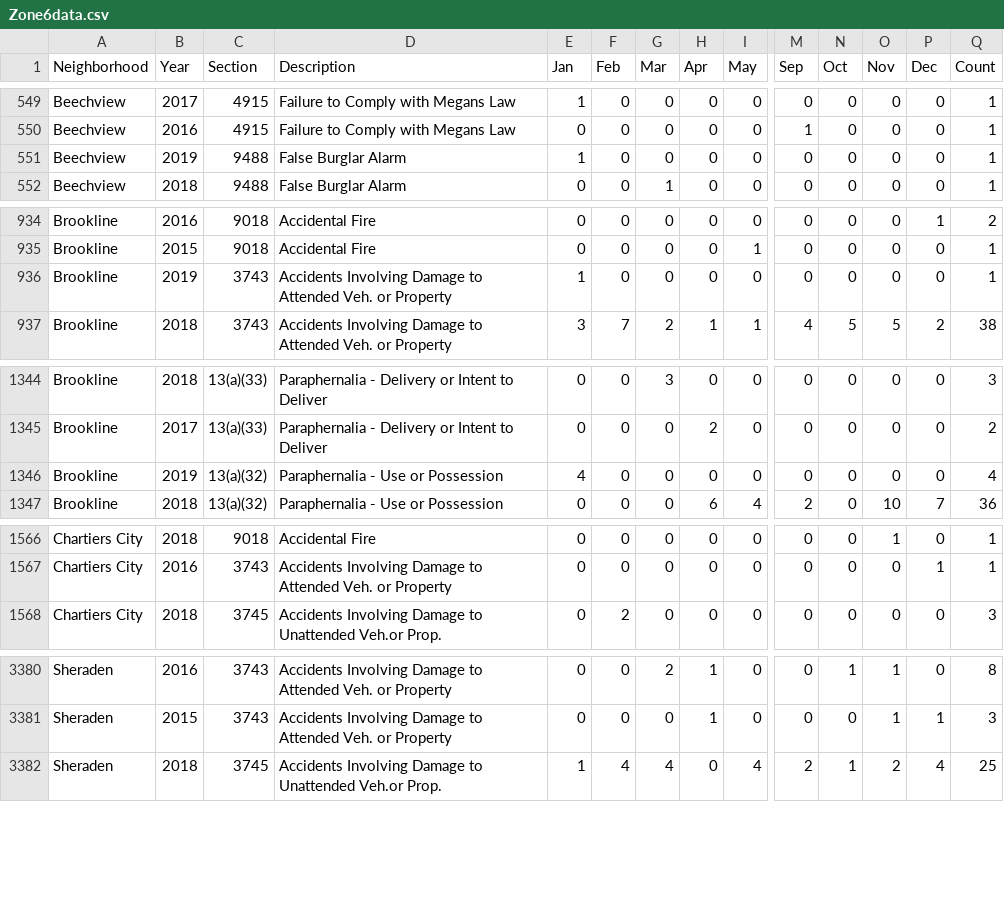
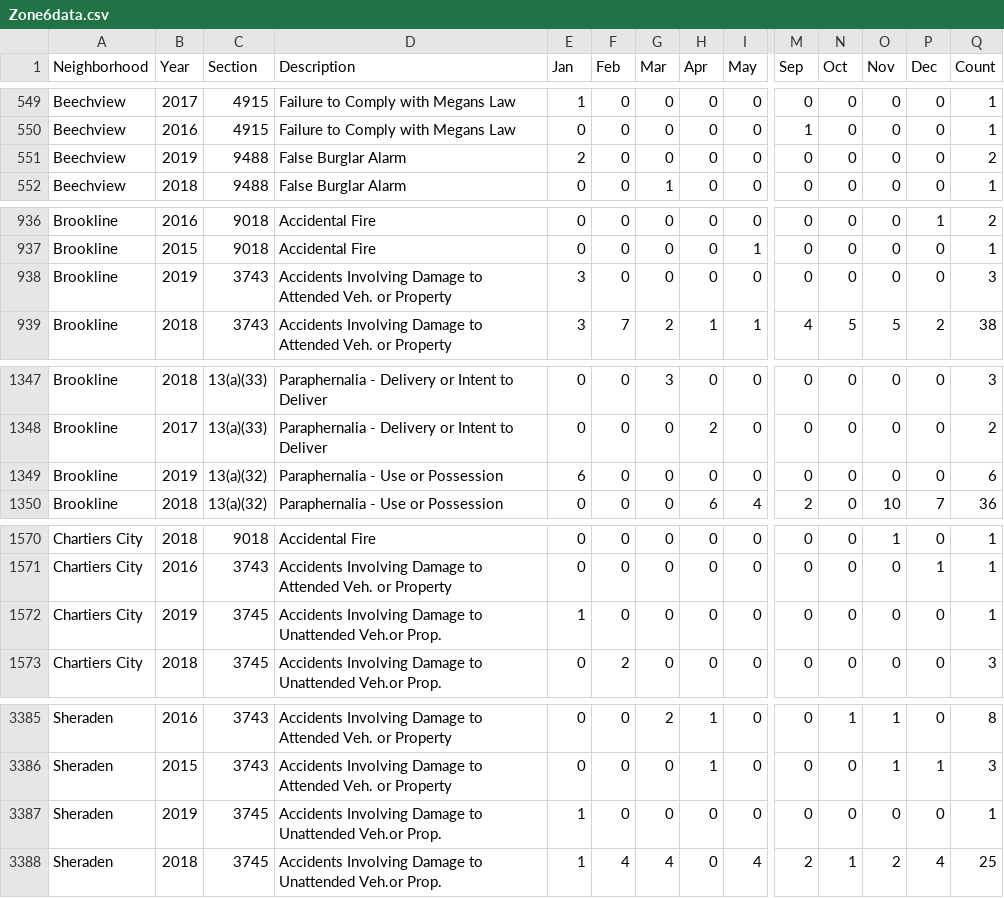
Before and after one commit to mhowe0422/mhowe0422.github.io, a CSV file: Zone6/Zone6data.csv, drawn as a sheet; only a part is shown, gaps mark what is left out; addresses are those after the commit; rows hold the shown columns only; the diff covers the shown part only; the diff names each change by its address in the sheet, - before the commit and + after, or states it on an @@ line.

```diff
--- a/Zone6/Zone6data.csv
+++ b/Zone6/Zone6data.csv
-E551 (Jan): 1
+E551 (Jan): 2
-Q551 (Count): 1
+Q551 (Count): 2
-E938 (Jan): 1
+E938 (Jan): 3
-Q938 (Count): 1
+Q938 (Count): 3
-E1349 (Jan): 4
+E1349 (Jan): 6
-Q1349 (Count): 4
+Q1349 (Count): 6
+row 1572: Chartiers City | 2019 | 3745 | Accidents Involving Damage to Unattended Veh.or Prop. | 1 | 0 | 0 | 0 | 0 | 0 | 0 | 0 | 0 | 1
+row 3387: Sheraden | 2019 | 3745 | Accidents Involving Damage to Unattended Veh.or Prop. | 1 | 0 | 0 | 0 | 0 | 0 | 0 | 0 | 0 | 1
```
Also changed, not shown: 6 added rows, 1 moved row and 6 edited cells elsewhere in this file, 1 other file.
